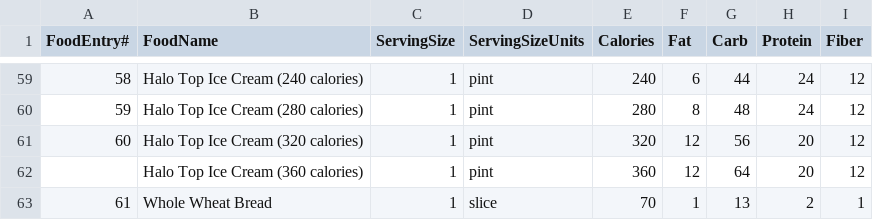
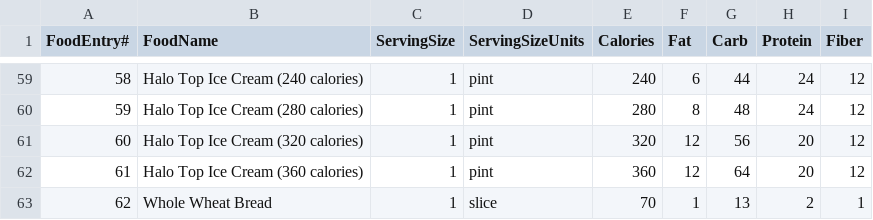
Before and after one commit to umarqattan/OnlineCoach, a CSV file: FoodEntries.csv, drawn as a sheet; only a part is shown, gaps mark what is left out.

Commit message:
Update: fixed row inconsistency

```diff
--- a/FoodEntries.csv
+++ b/FoodEntries.csv
@@ -61,3 +61,3 @@ FoodEntry#,FoodName,ServingSize,ServingSizeUnits,Calories,Fat,Carb,Protein,Fiber
 60,Halo Top Ice Cream (320 calories),1,pint,320,12,56,20,12
-,Halo Top Ice Cream (360 calories),1,pint,360,12,64,20,12
-61,Whole Wheat Bread,1,slice,70,1,13,2,1
+61,Halo Top Ice Cream (360 calories),1,pint,360,12,64,20,12
+62,Whole Wheat Bread,1,slice,70,1,13,2,1
```
